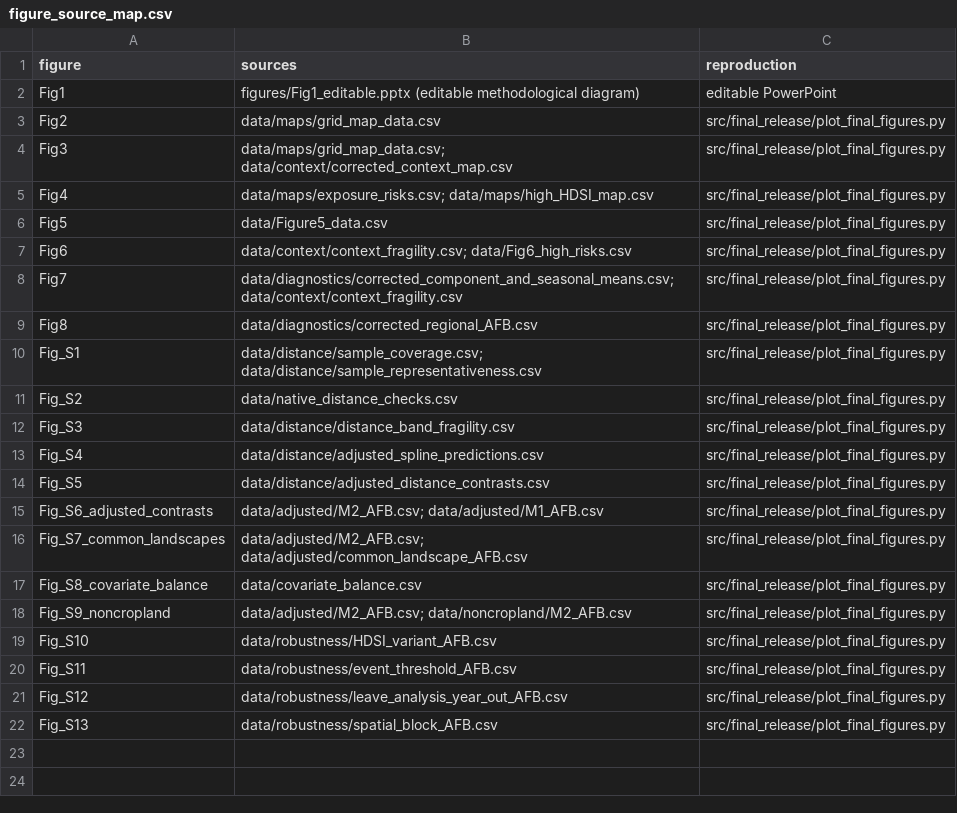
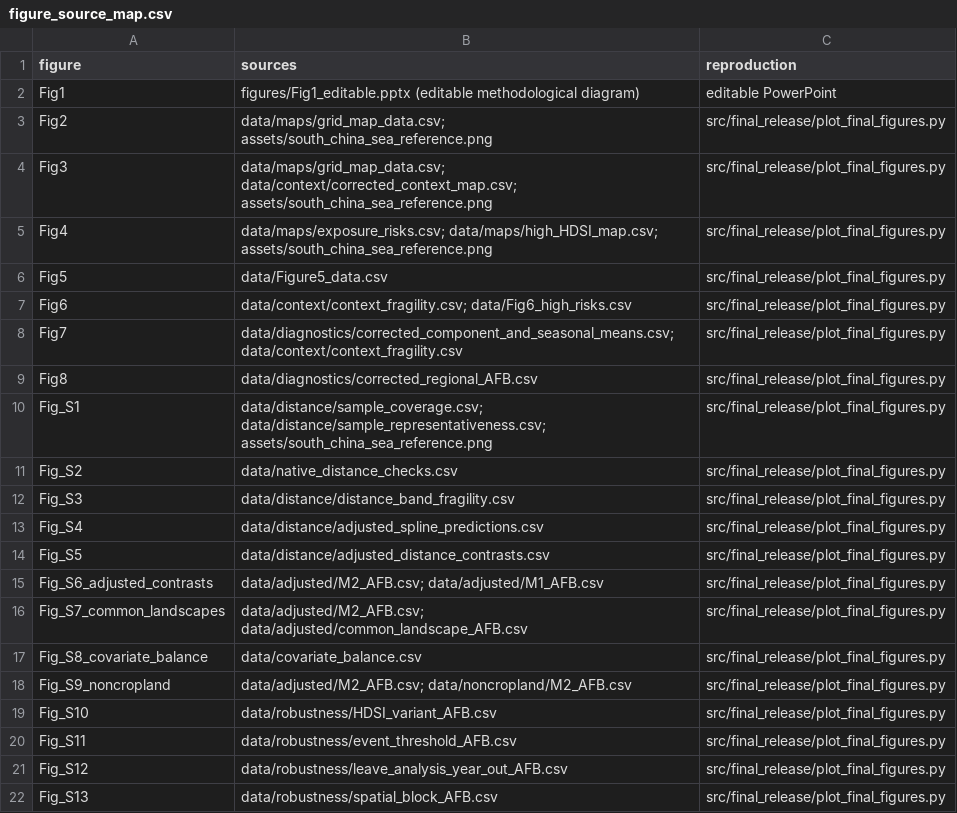
Before and after one commit to 1003160954/surface-water-vegetation-fragility, a CSV file: final_results/figure_source_map.csv, drawn as a sheet.

```diff
--- a/final_results/figure_source_map.csv
+++ b/final_results/figure_source_map.csv
@@ -2,5 +2,5 @@ figure,sources,reproduction
 Fig1,figures/Fig1_editable.pptx (editable methodological diagram),editable PowerPoint
-Fig2,data/maps/grid_map_data.csv,src/final_release/plot_final_figures.py
-Fig3,data/maps/grid_map_data.csv; data/context/corrected_context_map.csv,src/final_release/plot_final_figures.py
-Fig4,data/maps/exposure_risks.csv; data/maps/high_HDSI_map.csv,src/final_release/plot_final_figures.py
+Fig2,data/maps/grid_map_data.csv; assets/south_china_sea_reference.png,src/final_release/plot_final_figures.py
+Fig3,data/maps/grid_map_data.csv; data/context/corrected_context_map.csv; assets/south_china_sea_reference.png,src/final_release/plot_final_figures.py
+Fig4,data/maps/exposure_risks.csv; data/maps/high_HDSI_map.csv; assets/south_china_sea_reference.png,src/final_release/plot_final_figures.py
 Fig5,data/Figure5_data.csv,src/final_release/plot_final_figures.py
@@ -9,3 +9,3 @@ Fig7,data/diagnostics/corrected_component_and_seasonal_means.csv; data/context/c
 Fig8,data/diagnostics/corrected_regional_AFB.csv,src/final_release/plot_final_figures.py
-Fig_S1,data/distance/sample_coverage.csv; data/distance/sample_representativeness.csv,src/final_release/plot_final_figures.py
+Fig_S1,data/distance/sample_coverage.csv; data/distance/sample_representativeness.csv; assets/south_china_sea_reference.png,src/final_release/plot_final_figures.py
 Fig_S2,data/native_distance_checks.csv,src/final_release/plot_final_figures.py
```
Also changed, not shown: final_results/manifest.csv, 23 other files.
